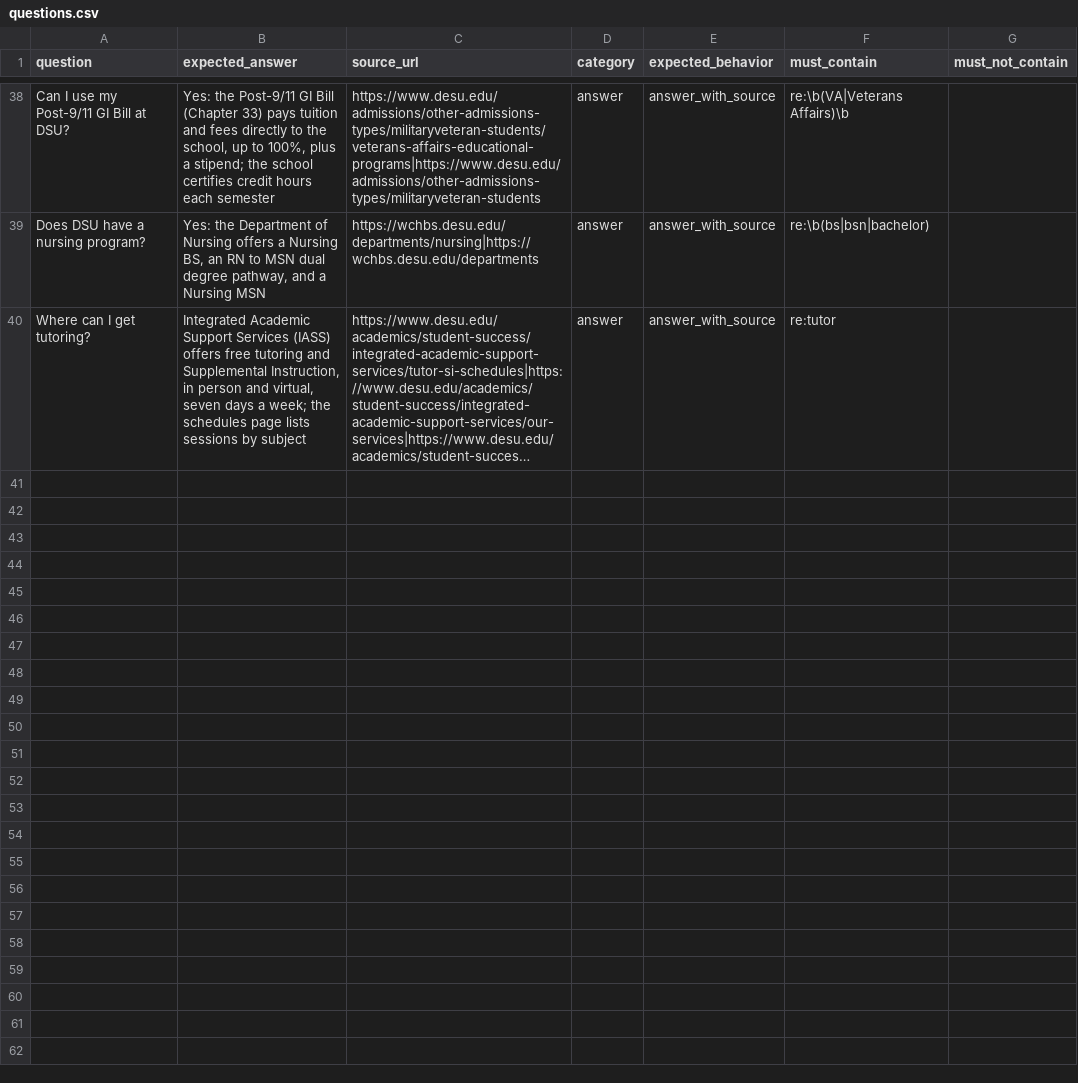
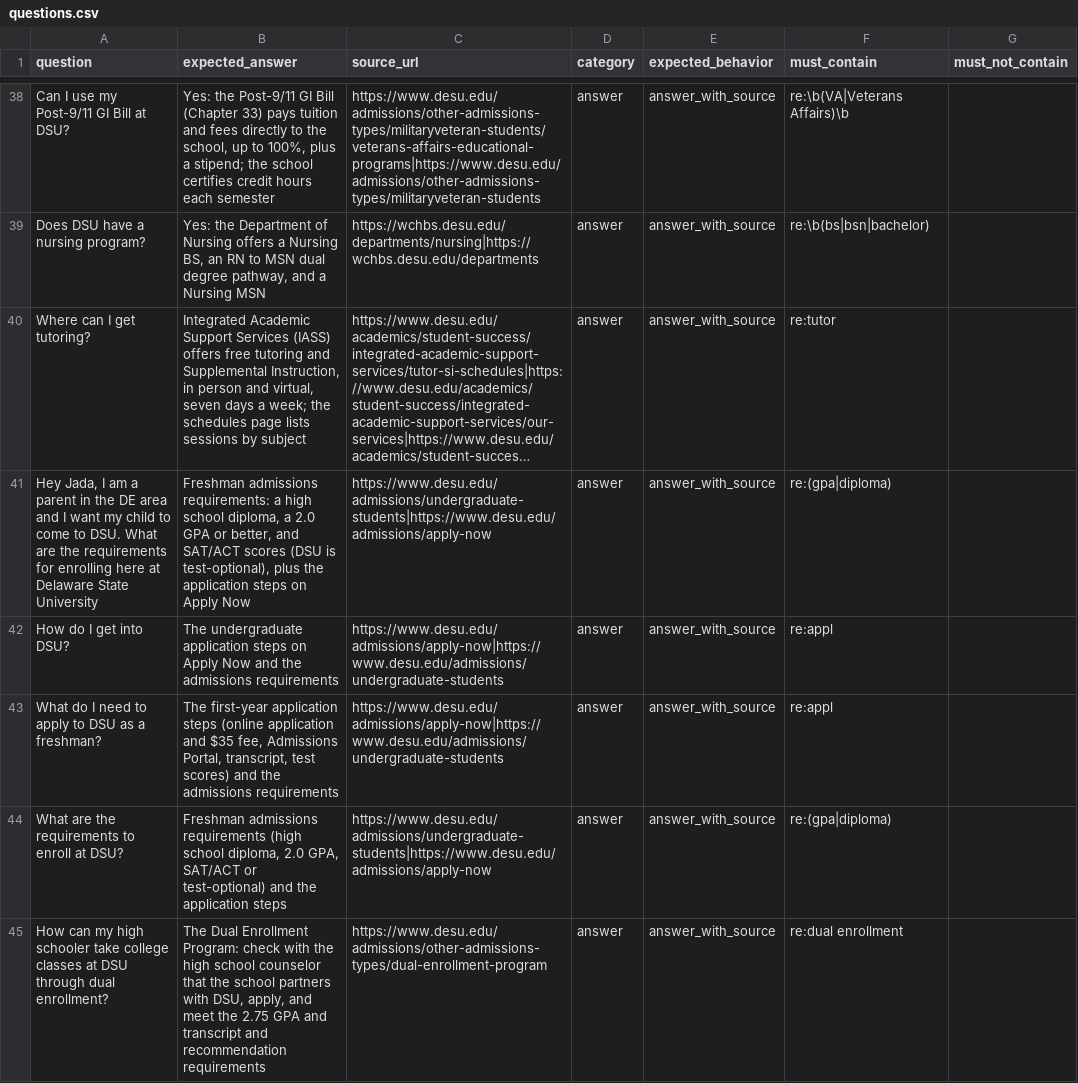
Before and after one commit to MikeTabbi/dsu-chatbot, a CSV file: eval/questions.csv, drawn as a sheet; only a part is shown, gaps mark what is left out; long unchanged cells end in …; the diff names each change by its address in the sheet, - before the commit and + after, or states it on an @@ line.

```diff
--- a/eval/questions.csv
+++ b/eval/questions.csv
+row 41: Hey Jada, I am a parent in the DE area and I want my child to come to DSU. What are the requirements for enrolling here at Delaware State University | Freshman admissions requirements: a high school diploma, a 2.0 GPA or better, and SAT/ACT scores (DSU is test-optional), plus the application steps on Apply Now | https://www.desu.edu/admissions/undergraduate-students|https://www.desu.edu/admissions/apply-now | answer | answer_with_source | re:(gpa|diploma)
+row 42: How do I get into DSU? | The undergraduate application steps on Apply Now and the admissions requirements | https://www.desu.edu/admissions/apply-now|https://www.desu.edu/admissions/undergraduate-students | answer | answer_with_source | re:appl
+row 43: What do I need to apply to DSU as a freshman? | The first-year application steps (online application and $35 fee, Admissions Portal, transcript, test scores) and the admissions requirements | https://www.desu.edu/admissions/apply-now|https://www.desu.edu/admissions/undergraduate-students | answer | answer_with_source | re:appl
+row 44: What are the requirements to enroll at DSU? | Freshman admissions requirements (high school diploma, 2.0 GPA, SAT/ACT or test-optional) and the application steps | https://www.desu.edu/admissions/undergraduate-students|https://www.desu.edu/admissions/apply-now | answer | answer_with_source | re:(gpa|diploma)
+row 45: How can my high schooler take college classes at DSU through dual enrollment? | The Dual Enrollment Program: check with the high school counselor that the school partners with DSU, apply, and meet the 2.75 GPA and transcript and recommendation requirements | https://www.desu.edu/admissions/other-admissions-types/dual-enrollment-program | answer | answer_with_source | re:dual enrollment
```
Also changed, not shown: 3 other files.
